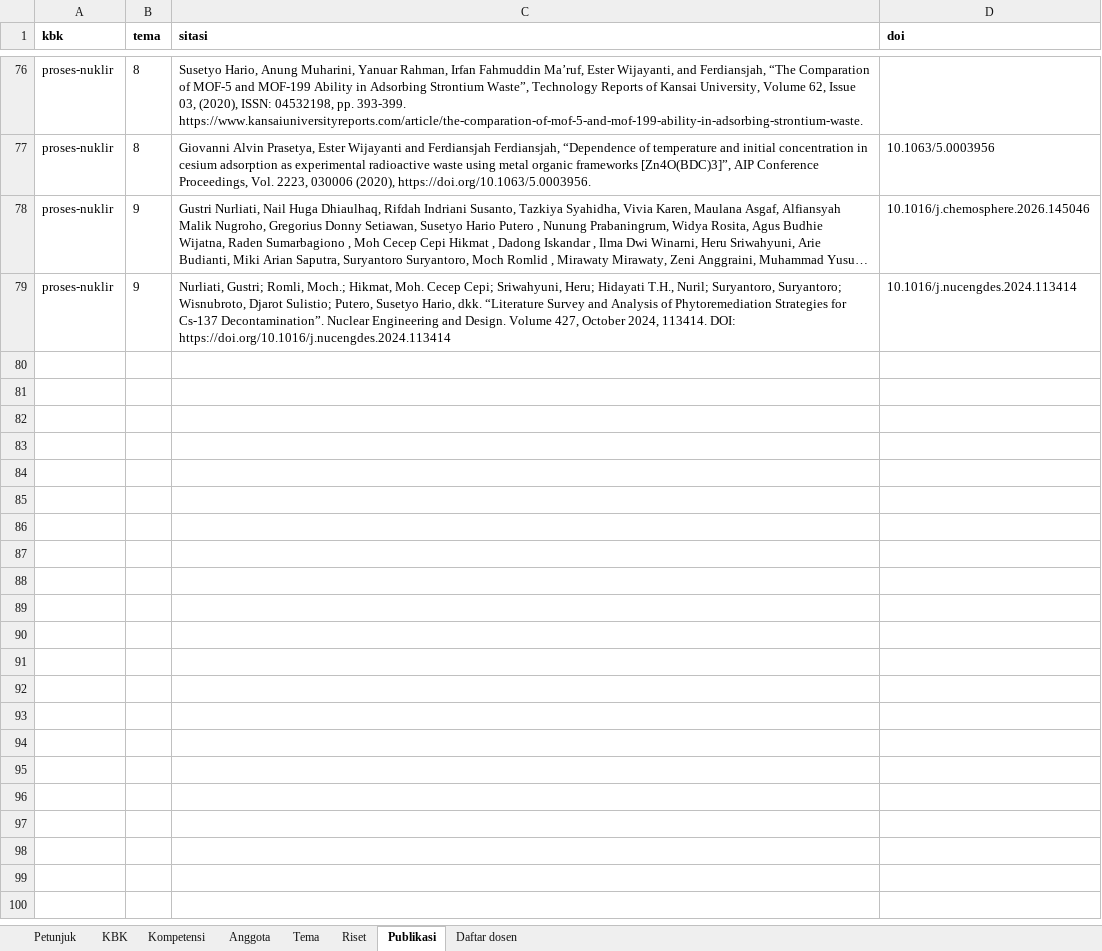
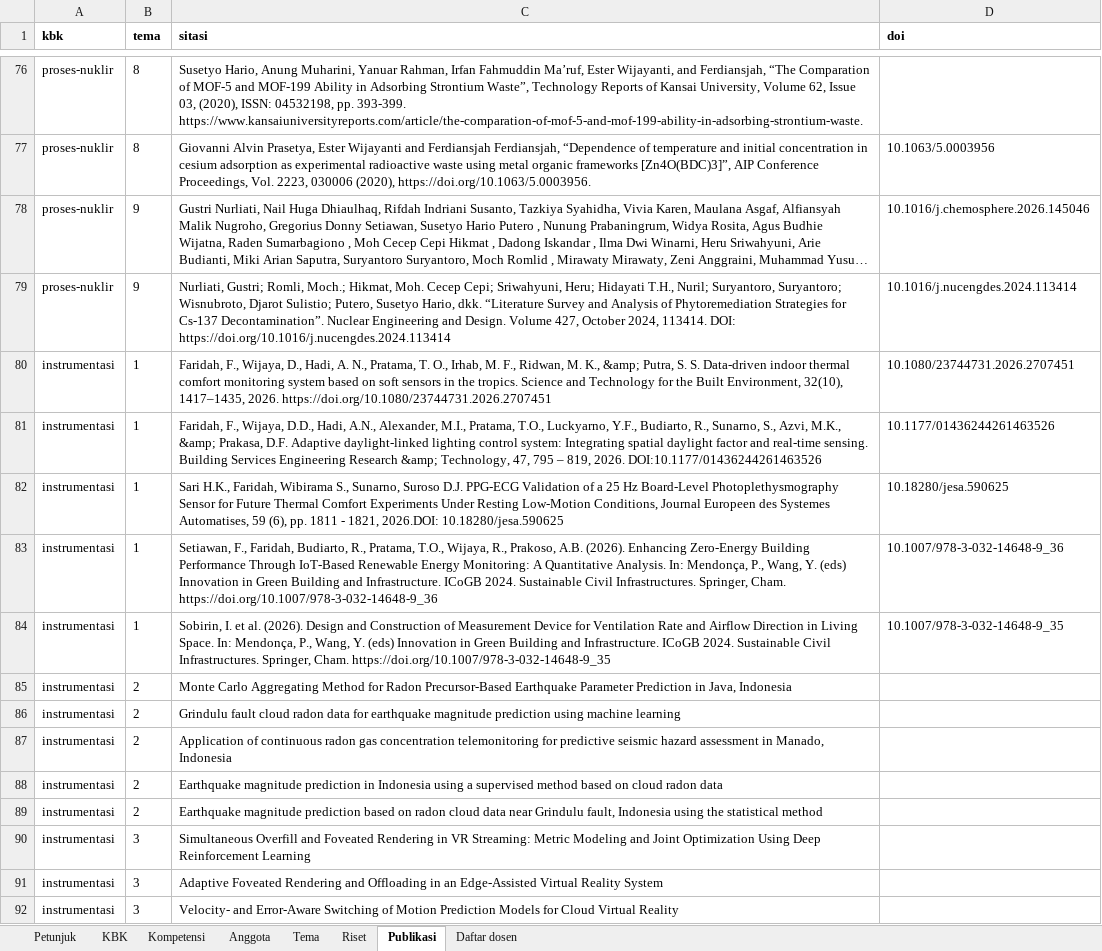
Before and after one commit to chilmion/dtntf-publikasi, an Excel workbook: manual/kbk.xlsx, sheet Publikasi, drawn as a sheet; only a part is shown, gaps mark what is left out; long unchanged cells end in …; values as stored, in another font and other column widths than the file's, no borders; the diff names each change by its address in the sheet, - before the commit and + after, or states it on an @@ line.

```diff
--- a/manual/kbk.xlsx (sheet Publikasi)
+++ b/manual/kbk.xlsx (sheet Publikasi)
+row 80: instrumentasi | 1 | Faridah, F., Wijaya, D., Hadi, A. N., Pratama, T. O., Irhab, M. F., Ridwan, M. K., &amp; Putra, S. S. Data-driven indoor thermal comfort monitoring system based on soft sensors in the tropics. Science and Technology for the Built Environment, 32(10), 1417–1435, 2026. https://doi.org/10.1080/23744731.2026.2707451 | 10.1080/23744731.2026.2707451
+row 81: instrumentasi | 1 | Faridah, F., Wijaya, D.D., Hadi, A.N., Alexander, M.I., Pratama, T.O., Luckyarno, Y.F., Budiarto, R., Sunarno, S., Azvi, M.K., &amp; Prakasa, D.F. Adaptive daylight-linked lighting control system: Integrating spatial daylight factor and real-time sensing. Building Services Engineering Research &amp; Technology, 47, 795 – 819, 2026. DOI:10.1177/01436244261463526 | 10.1177/01436244261463526
+row 82: instrumentasi | 1 | Sari H.K., Faridah, Wibirama S., Sunarno, Suroso D.J. PPG-ECG Validation of a 25 Hz Board-Level Photoplethysmography Sensor for Future Thermal Comfort Experiments Under Resting Low-Motion Conditions, Journal Europeen des Systemes Automatises, 59 (6), pp. 1811 - 1821, 2026.DOI: 10.18280/jesa.590625 | 10.18280/jesa.590625
+row 83: instrumentasi | 1 | Setiawan, F., Faridah, Budiarto, R., Pratama, T.O., Wijaya, R., Prakoso, A.B. (2026). Enhancing Zero-Energy Building Performance Through IoT-Based Renewable Energy Monitoring: A Quantitative Analysis. In: Mendonça, P., Wang, Y. (eds) Innovation in Green Building and Infrastructure. ICoGB 2024. Sustainable Civil Infrastructures. Springer, Cham. https://doi.org/10.1007/978-3-032-14648-9_36 | 10.1007/978-3-032-14648-9_36
+row 84: instrumentasi | 1 | Sobirin, I. et al. (2026). Design and Construction of Measurement Device for Ventilation Rate and Airflow Direction in Living Space. In: Mendonça, P., Wang, Y. (eds) Innovation in Green Building and Infrastructure. ICoGB 2024. Sustainable Civil Infrastructures. Springer, Cham. https://doi.org/10.1007/978-3-032-14648-9_35 | 10.1007/978-3-032-14648-9_35
+row 85: instrumentasi | 2 | Monte Carlo Aggregating Method for Radon Precursor-Based Earthquake Parameter Prediction in Java, Indonesia
+row 86: instrumentasi | 2 | Grindulu fault cloud radon data for earthquake magnitude prediction using machine learning
+row 87: instrumentasi | 2 | Application of continuous radon gas concentration telemonitoring for predictive seismic hazard assessment in Manado, Indonesia
+row 88: instrumentasi | 2 | Earthquake magnitude prediction in Indonesia using a supervised method based on cloud radon data
+row 89: instrumentasi | 2 | Earthquake magnitude prediction based on radon cloud data near Grindulu fault, Indonesia using the statistical method
+row 90: instrumentasi | 3 | Simultaneous Overfill and Foveated Rendering in VR Streaming: Metric Modeling and Joint Optimization Using Deep Reinforcement Learning
+row 91: instrumentasi | 3 | Adaptive Foveated Rendering and Offloading in an Edge-Assisted Virtual Reality System
+row 92: instrumentasi | 3 | Velocity- and Error-Aware Switching of Motion Prediction Models for Cloud Virtual Reality
```
Also changed, not shown: sheet Riset, sheet Tema, sheet Kompetensi, sheet Anggota, sheet KBK, manual/profil-cv.xlsx, 6 other files.
